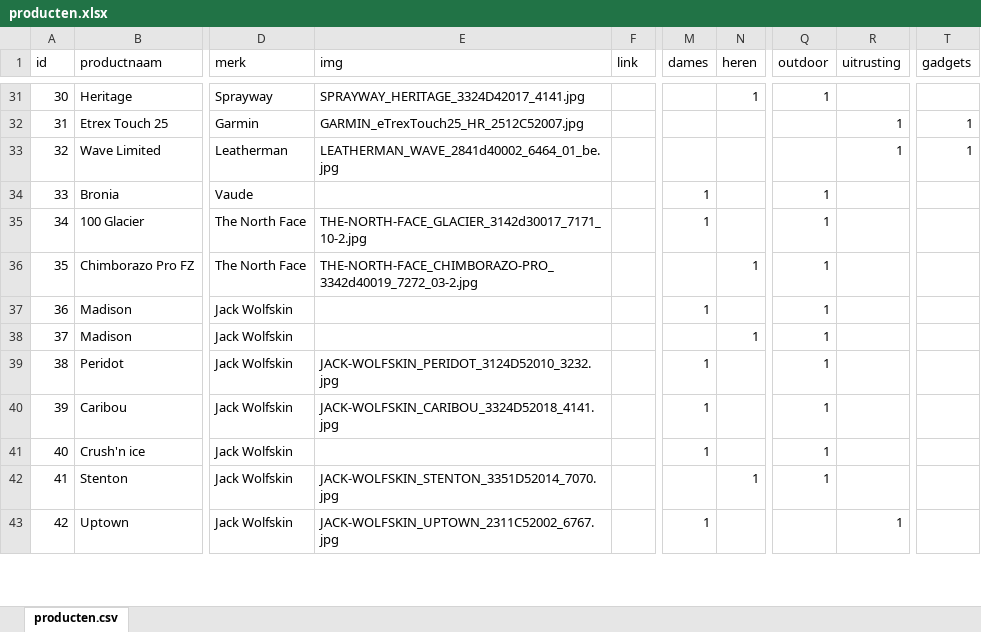
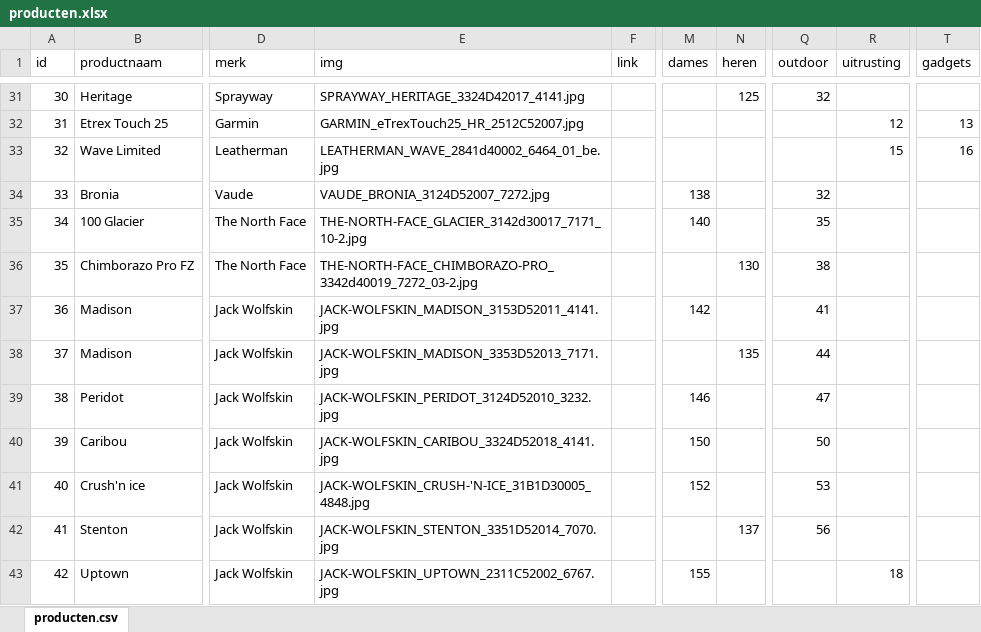
Before and after one commit to ASAdventure-web/LP_folder_1510, an Excel workbook: excel/producten.xlsx, sheet producten.csv, drawn as a sheet; only a part is shown, gaps mark what is left out; values as stored, in another font and other column widths than the file's, no borders; the diff covers the shown part only; the diff names each change by its address in the sheet, - before the commit and + after, or states it on an @@ line.

Commit message:
mising product-images part 1

```diff
--- a/excel/producten.xlsx (sheet producten.csv)
+++ b/excel/producten.xlsx (sheet producten.csv)
-N31 (heren): 1
+N31 (heren): 125
-Q31 (outdoor): 1
+Q31 (outdoor): 32
-R32 (uitrusting): 1
+R32 (uitrusting): 12
-T32 (gadgets): 1
+T32 (gadgets): 13
-R33 (uitrusting): 1
+R33 (uitrusting): 15
-T33 (gadgets): 1
+T33 (gadgets): 16
-E34 (img): (empty)
+E34 (img): VAUDE_BRONIA_3124D52007_7272.jpg
-M34 (dames): 1
+M34 (dames): 138
-Q34 (outdoor): 1
+Q34 (outdoor): 32
-M35 (dames): 1
+M35 (dames): 140
-Q35 (outdoor): 1
+Q35 (outdoor): 35
-N36 (heren): 1
+N36 (heren): 130
-Q36 (outdoor): 1
+Q36 (outdoor): 38
-E37 (img): (empty)
+E37 (img): JACK-WOLFSKIN_MADISON_3153D52011_4141.jpg
-M37 (dames): 1
+M37 (dames): 142
-Q37 (outdoor): 1
+Q37 (outdoor): 41
-E38 (img): (empty)
+E38 (img): JACK-WOLFSKIN_MADISON_3353D52013_7171.jpg
-N38 (heren): 1
+N38 (heren): 135
-Q38 (outdoor): 1
+Q38 (outdoor): 44
-M39 (dames): 1
+M39 (dames): 146
-Q39 (outdoor): 1
+Q39 (outdoor): 47
-M40 (dames): 1
+M40 (dames): 150
-Q40 (outdoor): 1
+Q40 (outdoor): 50
-E41 (img): (empty)
+E41 (img): JACK-WOLFSKIN_CRUSH-'N-ICE_31B1D30005_4848.jpg
-M41 (dames): 1
+M41 (dames): 152
-Q41 (outdoor): 1
+Q41 (outdoor): 53
-N42 (heren): 1
+N42 (heren): 137
-Q42 (outdoor): 1
+Q42 (outdoor): 56
-M43 (dames): 1
+M43 (dames): 155
-R43 (uitrusting): 1
+R43 (uitrusting): 18
```
Also changed, not shown: 141 edited cells elsewhere in this sheet, 10 other files.
